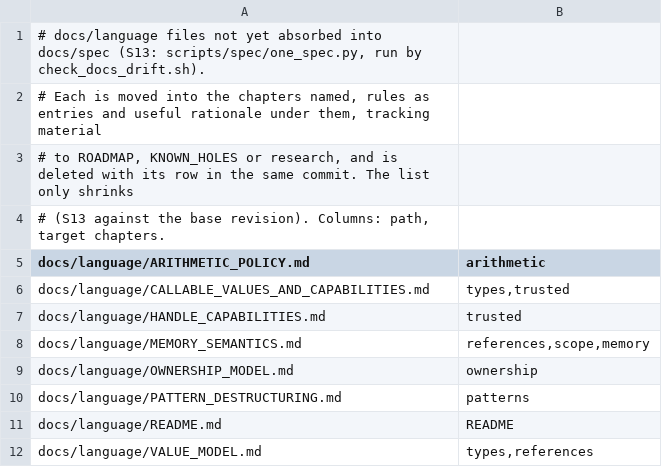
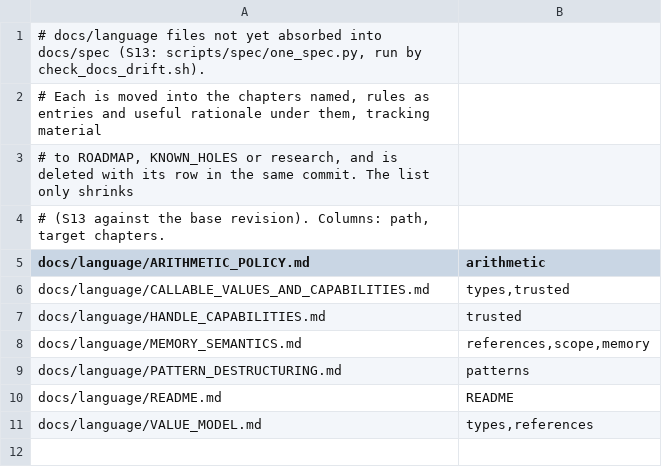
Before and after one commit to unbalancedparentheses/concrete2, a TSV file: docs/spec/unabsorbed.tsv, drawn as a sheet.

Commit message:
spec: absorb the linear-not-affine reasoning of docs/language/OWNERSHIP_MODEL.md into the ownership chapter's introduction and archive the design record; code comments cite the chapter

```diff
--- a/docs/spec/unabsorbed.tsv
+++ b/docs/spec/unabsorbed.tsv
@@ -8,3 +8,2 @@ docs/language/HANDLE_CAPABILITIES.md	trusted
 docs/language/MEMORY_SEMANTICS.md	references,scope,memory
-docs/language/OWNERSHIP_MODEL.md	ownership
 docs/language/PATTERN_DESTRUCTURING.md	patterns
```
Also changed, not shown: 13 other files.
